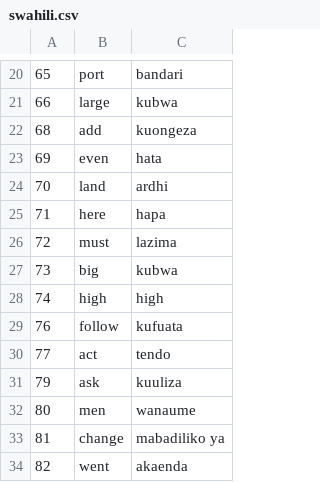
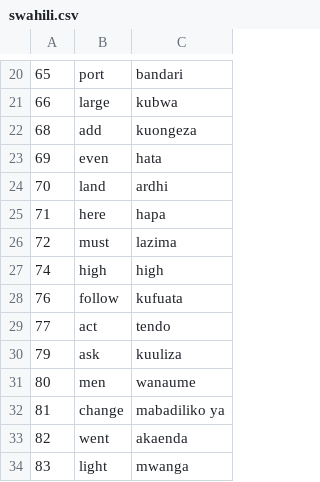
Before and after one commit to UserModels2223/group-project-team-edluma, a CSV file: data/swahili.csv, drawn as a sheet; only a part is shown, gaps mark what is left out; the shorter side is filled out with more unchanged rows.

Commit message:
added new experiment data

```diff
--- a/data/swahili.csv
+++ b/data/swahili.csv
@@ -26,3 +26,2 @@
 72,must,lazima
-73,big,kubwa
 74,high,high
```
Also changed, not shown: 3 other files.
